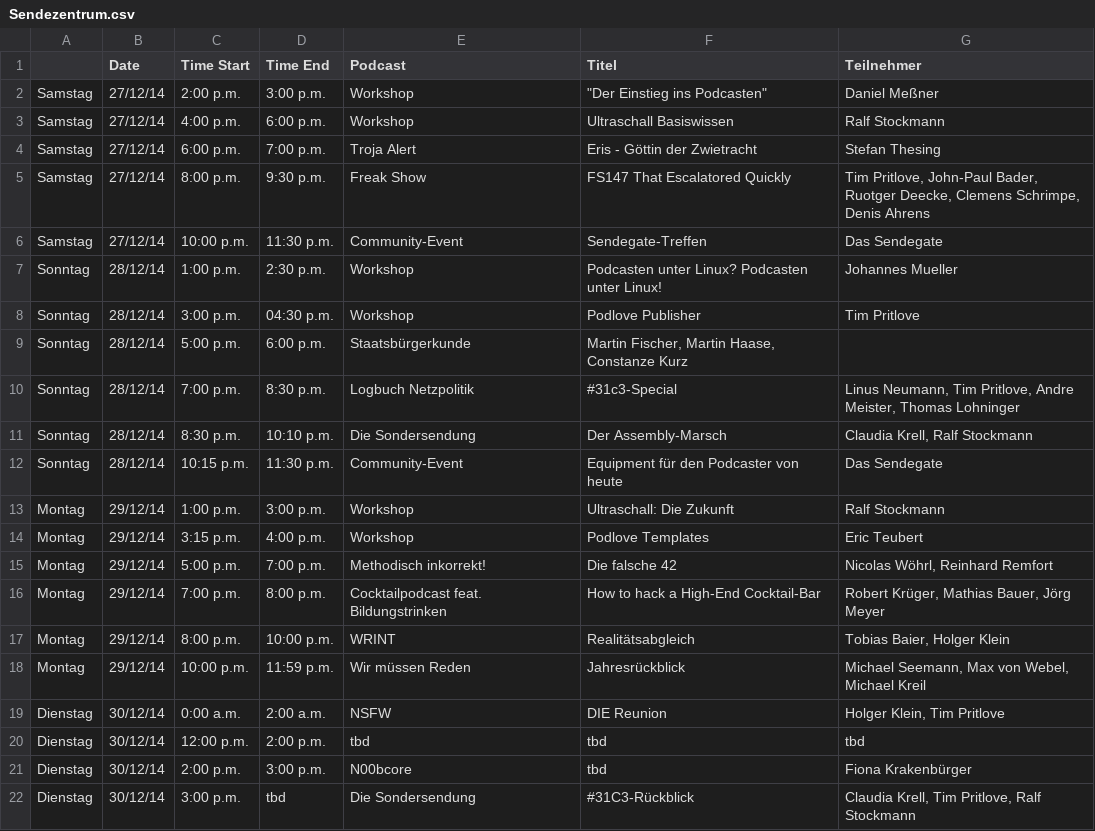
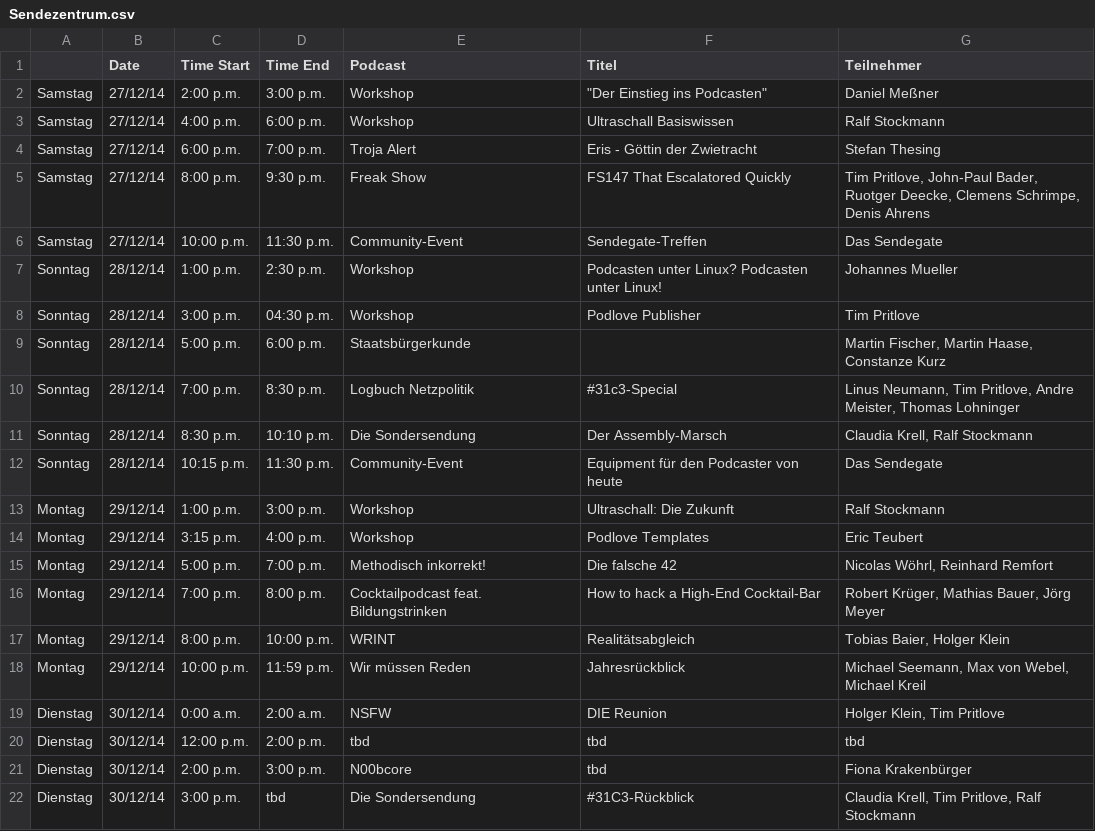
Before and after one commit to saerdnaer/fahrplan-tools, a CSV file: Sendezentrum.csv, drawn as a sheet.

Commit message:
data update: sendezentrum

```diff
--- a/Sendezentrum.csv
+++ b/Sendezentrum.csv
@@ -8,3 +8,3 @@ Sonntag,28/12/14,1:00 p.m.,2:30 p.m.,Workshop,Podcasten unter Linux? Podcasten u
 Sonntag,28/12/14,3:00 p.m.,04:30 p.m.,Workshop,Podlove Publisher,Tim Pritlove
-Sonntag,28/12/14,5:00 p.m.,6:00 p.m.,Staatsbürgerkunde,"Martin Fischer, Martin Haase, Constanze Kurz",
+Sonntag,28/12/14,5:00 p.m.,6:00 p.m.,Staatsbürgerkunde,,"Martin Fischer, Martin Haase, Constanze Kurz"
 Sonntag,28/12/14,7:00 p.m.,8:30 p.m.,Logbuch Netzpolitik,#31c3-Special ,"Linus Neumann, Tim Pritlove, Andre Meister, Thomas Lohninger"
```
Also changed, not shown: 2 other files.
